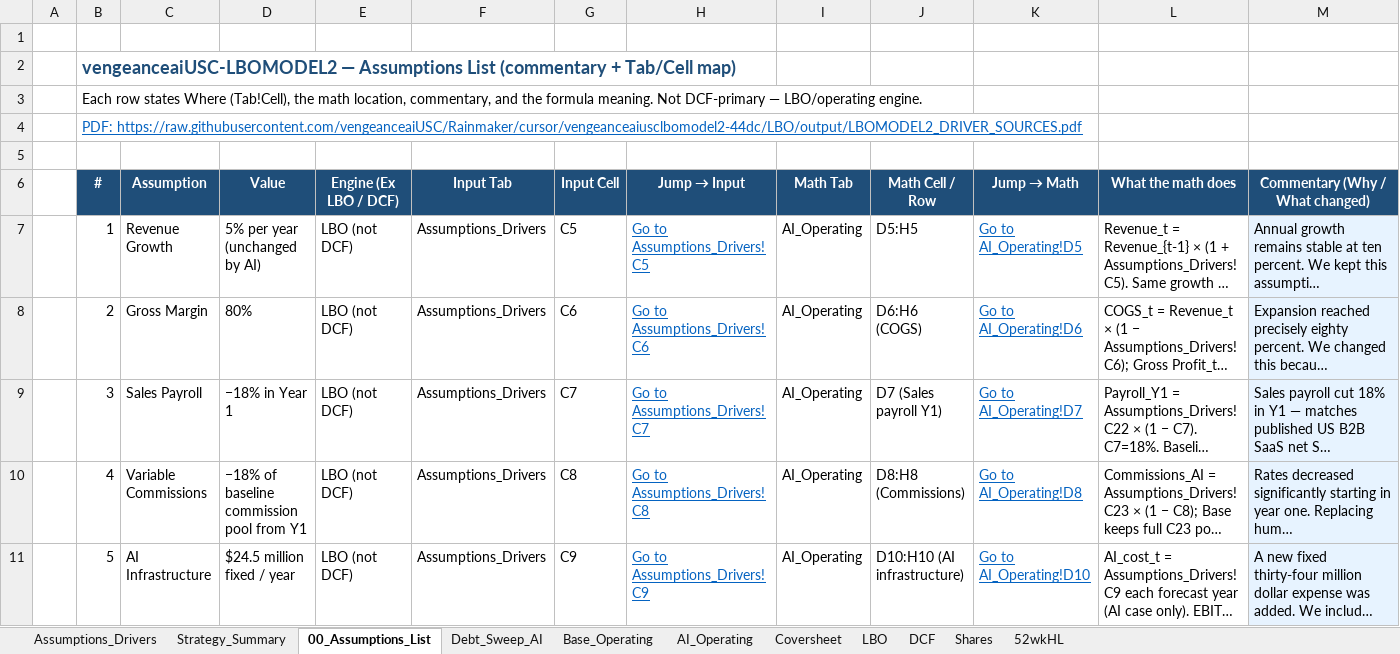
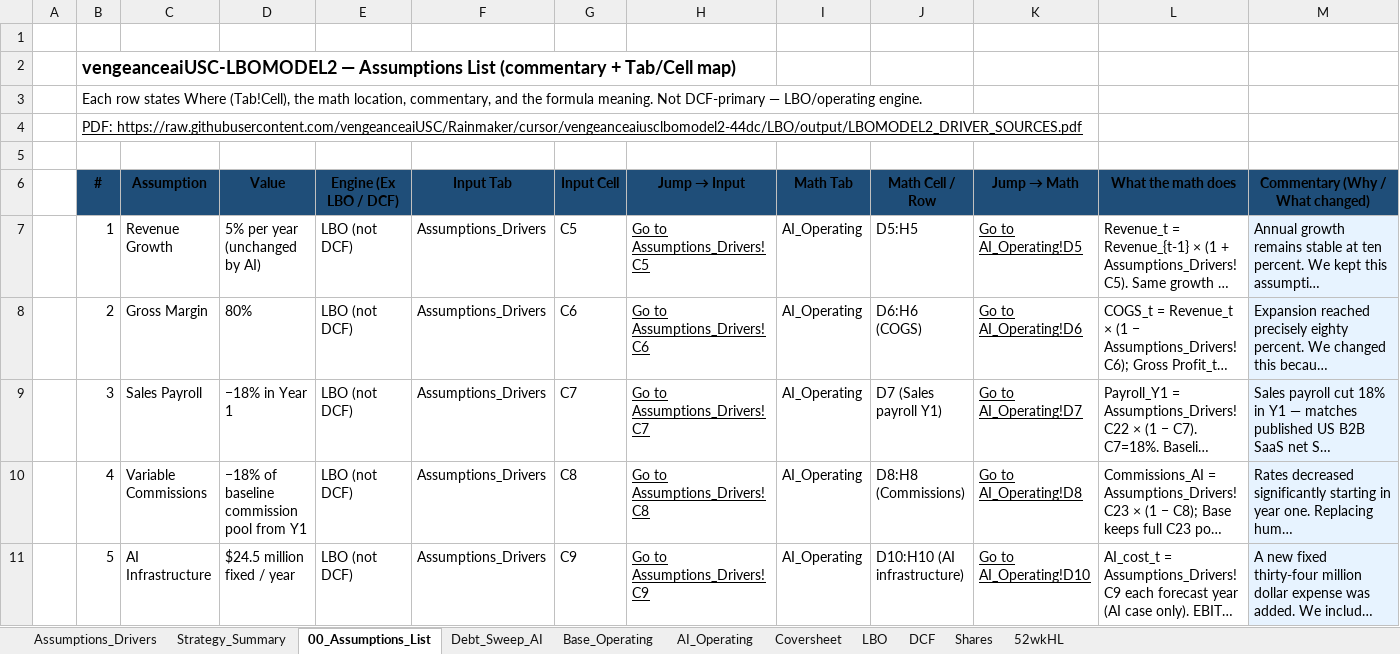
Before and after one commit to vengeanceaiUSC/Rainmaker, an Excel workbook: LBO/output/vengeanceaiUSC_LBOMODEL4.xlsx, sheet 00_Assumptions_List, drawn as a sheet; only a part is shown; long unchanged cells end in …; values as stored, in another font and other column widths than the file's, no borders; the diff covers the shown part only; the diff names each change by its address in the sheet, - before the commit and + after, or states it on an @@ line.

```diff
--- a/LBO/output/vengeanceaiUSC_LBOMODEL4.xlsx (sheet 00_Assumptions_List)
+++ b/LBO/output/vengeanceaiUSC_LBOMODEL4.xlsx (sheet 00_Assumptions_List)
-B2 text colour: #1F4E79
+B2 text colour: black
-B4 text colour: #0563C1
+B4 text colour: black
-B6:M6 text colour: #FFFFFF
+B6:M6 text colour: black
-H7:H11 text colour: #0563C1
+H7:H11 text colour: black
-K7:K11 text colour: #0563C1
+K7:K11 text colour: black
```
Also changed, not shown: cell formats elsewhere in this sheet, sheet LBO, sheet Assumptions_Drivers, sheet DCF, sheet Debt_Sweep_AI, sheet Strategy_Summary, sheet Base_Operating, 2 more sheets, vengeanceaiUSC_LBOMODEL4.xlsx, vengeanceaiUSC_LBOMODEL4_OPEN_IN_EXCEL.xlsx.
